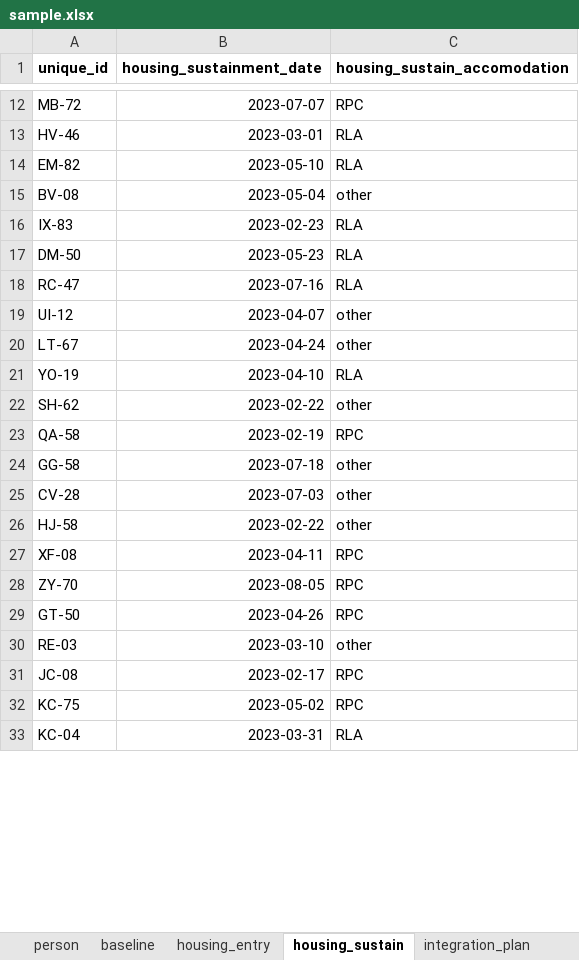
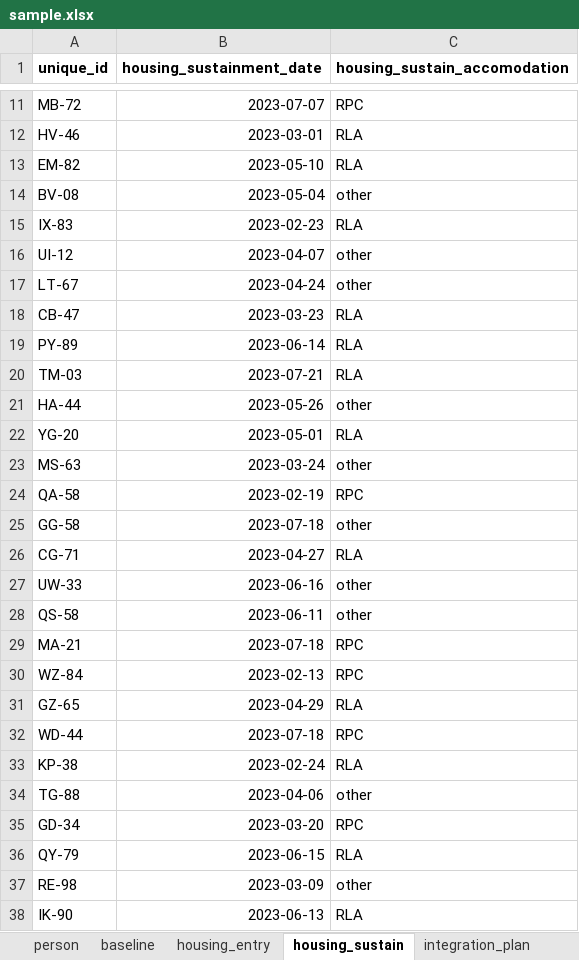
Before and after one commit to SocialFinanceDigitalLabs/RTOF-specification, an Excel workbook: assets/spec/samples/sample.xlsx, sheet housing_sustain, drawn as a sheet; only a part is shown, gaps mark what is left out; values as stored, in another font and other column widths than the file's, no borders; removed rows and columns are numbered as before the commit, all else as after; the diff covers the shown part only; the diff names each change by its address in the sheet, - before the commit and + after, or states it on an @@ line.

```diff
--- a/assets/spec/samples/sample.xlsx (sheet housing_sustain)
+++ b/assets/spec/samples/sample.xlsx (sheet housing_sustain)
-row 17: DM-50 | 2023-05-23 | RLA
-row 18: RC-47 | 2023-07-16 | RLA
+row 18: CB-47 | 2023-03-23 | RLA
-A19 (unique_id): YO-19
+A19 (unique_id): PY-89
-B19 (housing_sustainment_date): 2023-04-10
+B19 (housing_sustainment_date): 2023-06-14
+row 20: TM-03 | 2023-07-21 | RLA
+row 21: HA-44 | 2023-05-26 | other
+row 22: YG-20 | 2023-05-01 | RLA
-A23 (unique_id): SH-62
+A23 (unique_id): MS-63
-B23 (housing_sustainment_date): 2023-02-22
+B23 (housing_sustainment_date): 2023-03-24
-row 25: CV-28 | 2023-07-03 | other
+row 26: CG-71 | 2023-04-27 | RLA
+row 27: UW-33 | 2023-06-16 | other
-A28 (unique_id): HJ-58
+A28 (unique_id): QS-58
-B28 (housing_sustainment_date): 2023-02-22
+B28 (housing_sustainment_date): 2023-06-11
+row 29: MA-21 | 2023-07-18 | RPC
-A30 (unique_id): XF-08
+A30 (unique_id): WZ-84
-B30 (housing_sustainment_date): 2023-04-11
+B30 (housing_sustainment_date): 2023-02-13
-row 28: ZY-70 | 2023-08-05 | RPC
+row 31: GZ-65 | 2023-04-29 | RLA
+row 32: WD-44 | 2023-07-18 | RPC
+row 33: KP-38 | 2023-02-24 | RLA
+row 34: TG-88 | 2023-04-06 | other
-A35 (unique_id): GT-50
+A35 (unique_id): GD-34
-B35 (housing_sustainment_date): 2023-04-26
+B35 (housing_sustainment_date): 2023-03-20
+row 36: QY-79 | 2023-06-15 | RLA
-A37 (unique_id): RE-03
+A37 (unique_id): RE-98
-B37 (housing_sustainment_date): 2023-03-10
+B37 (housing_sustainment_date): 2023-03-09
-row 31: JC-08 | 2023-02-17 | RPC
-row 32: KC-75 | 2023-05-02 | RPC
-A38 (unique_id): KC-04
+A38 (unique_id): IK-90
-B38 (housing_sustainment_date): 2023-03-31
+B38 (housing_sustainment_date): 2023-06-13
```
Also changed, not shown: 21 added rows, 35 removed rows and 33 edited cells elsewhere in this sheet, sheet baseline, sheet employment_entry, sheet integration_plan, sheet person, sheet employment_sustain, sheet employment_intermediate, 2 more sheets, assets/spec/specification-dimensions.xlsx, assets/spec/specification-records.xlsx, 13 other files.
